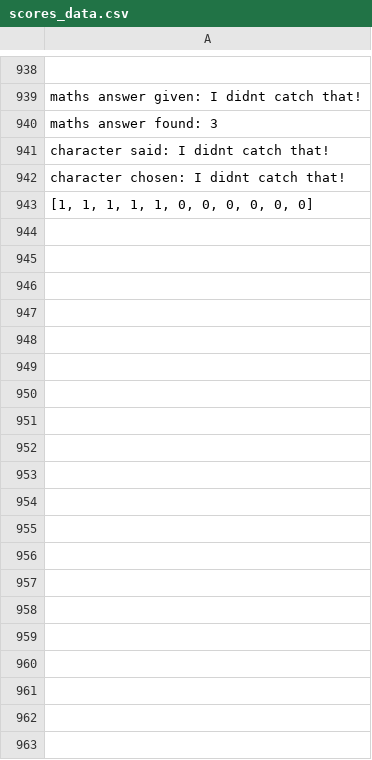
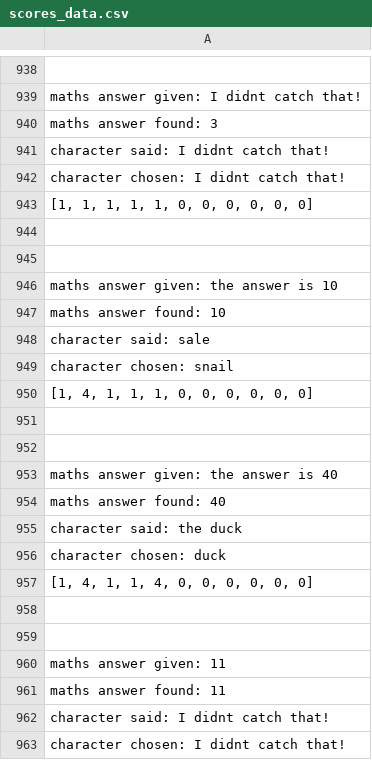
Before and after one commit to DaisyAdelaide/gitcobot, a CSV file: version1.0/scores_data.csv, drawn as a sheet; only a part is shown, gaps mark what is left out; the diff covers the shown part only.

```diff
--- a/version1.0/scores_data.csv
+++ b/version1.0/scores_data.csv
@@ -943 +943,21 @@ character chosen: I didnt catch that!
 "[1, 1, 1, 1, 1, 0, 0, 0, 0, 0, 0]"
+
+
+maths answer given: the answer is 10
+maths answer found: 10
+character said: sale
+character chosen: snail
+"[1, 4, 1, 1, 1, 0, 0, 0, 0, 0, 0]"
+
+
+maths answer given: the answer is 40
+maths answer found: 40
+character said: the duck
+character chosen: duck
+"[1, 4, 1, 1, 4, 0, 0, 0, 0, 0, 0]"
+
+
+maths answer given: 11
+maths answer found: 11
+character said: I didnt catch that!
+character chosen: I didnt catch that!
```
Also changed, not shown: 22 added rows elsewhere in this file, version1.0/PositionData.csv, version1.0/SpeechData.csv, 4 other files.
